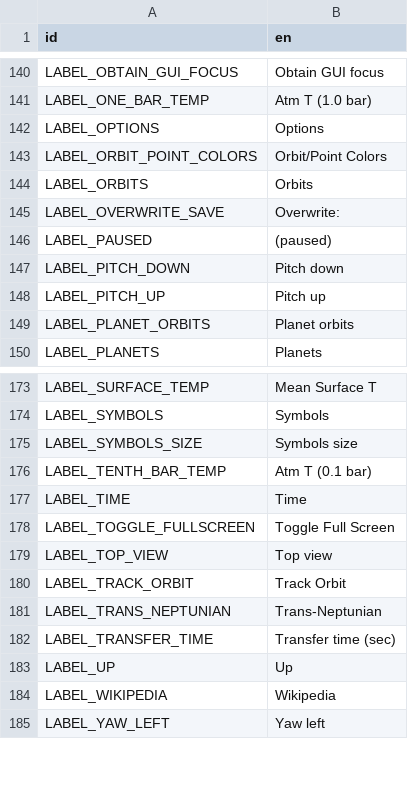
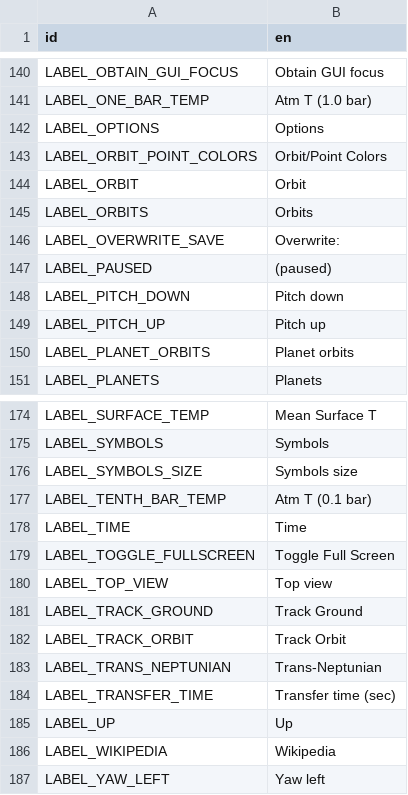
Before and after one commit to ivoyager/ivoyager, a CSV file: data/text/gui_text.csv, drawn as a sheet; only a part is shown, gaps mark what is left out.

```diff
--- a/data/text/gui_text.csv
+++ b/data/text/gui_text.csv
@@ -143,2 +143,3 @@ LABEL_OPTIONS,Options
 LABEL_ORBIT_POINT_COLORS,Orbit/Point Colors
+LABEL_ORBIT,Orbit
 LABEL_ORBITS,Orbits
@@ -179,2 +180,3 @@ LABEL_TOGGLE_FULLSCREEN,Toggle Full Screen
 LABEL_TOP_VIEW,Top view
+LABEL_TRACK_GROUND,Track Ground
 LABEL_TRACK_ORBIT,Track Orbit
```
Also changed, not shown: 3 other files.
